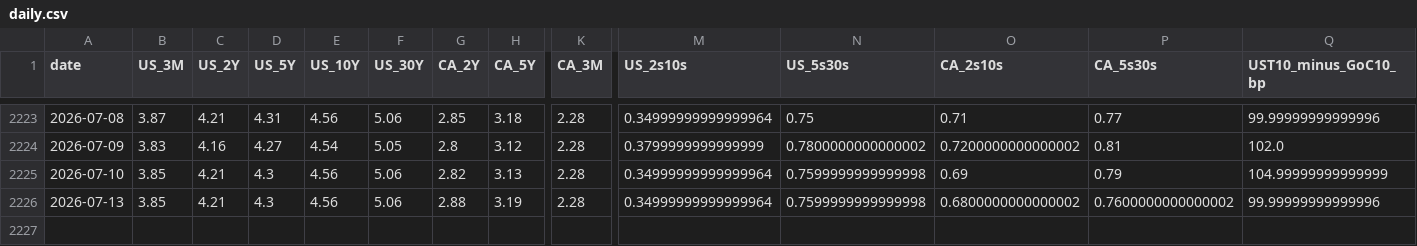
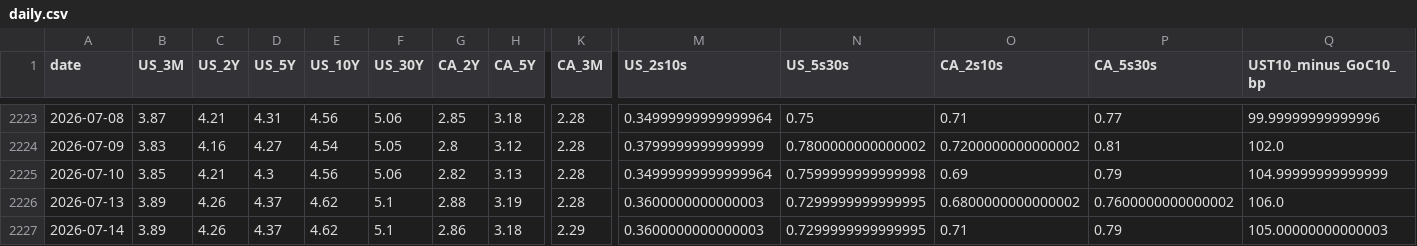
Before and after one commit to CSCoder33/Yield_Curve_History_Dashboard_U.S._Canada, a CSV file: data/processed/daily.csv, drawn as a sheet; only a part is shown, gaps mark what is left out; rows hold the shown columns only; the diff names each change by its address in the sheet, - before the commit and + after, or states it on an @@ line.

```diff
--- a/data/processed/daily.csv
+++ b/data/processed/daily.csv
-B2226 (US_3M): 3.85
+B2226 (US_3M): 3.89
-C2226 (US_2Y): 4.21
+C2226 (US_2Y): 4.26
-D2226 (US_5Y): 4.3
+D2226 (US_5Y): 4.37
-E2226 (US_10Y): 4.56
+E2226 (US_10Y): 4.62
-F2226 (US_30Y): 5.06
+F2226 (US_30Y): 5.1
-M2226 (US_2s10s): 0.34999999999999964
+M2226 (US_2s10s): 0.3600000000000003
-N2226 (US_5s30s): 0.7599999999999998
+N2226 (US_5s30s): 0.7299999999999995
-Q2226 (UST10_minus_GoC10_bp): 99.99999999999996
+Q2226 (UST10_minus_GoC10_bp): 106.0
+row 2227: 2026-07-14 | 3.89 | 4.26 | 4.37 | 4.62 | 5.1 | 2.86 | 3.18 | 2.29 | 0.3600000000000003 | 0.7299999999999995 | 0.71 | 0.79 | 105.00000000000003
```
Also changed, not shown: 18 other files.
